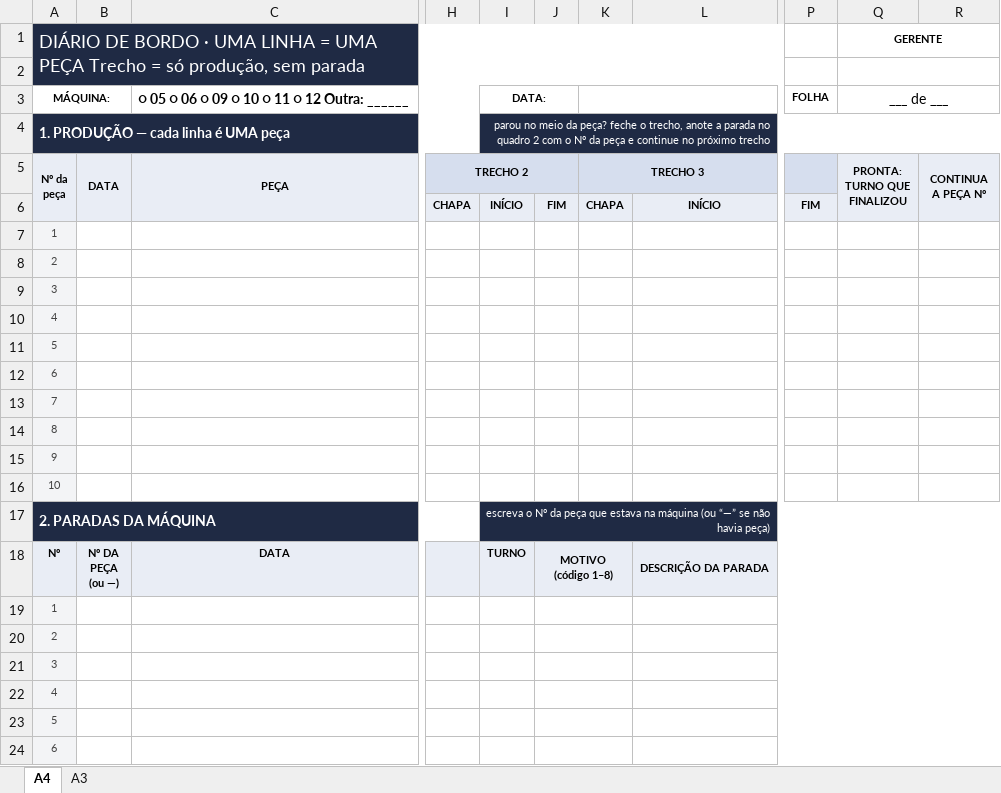
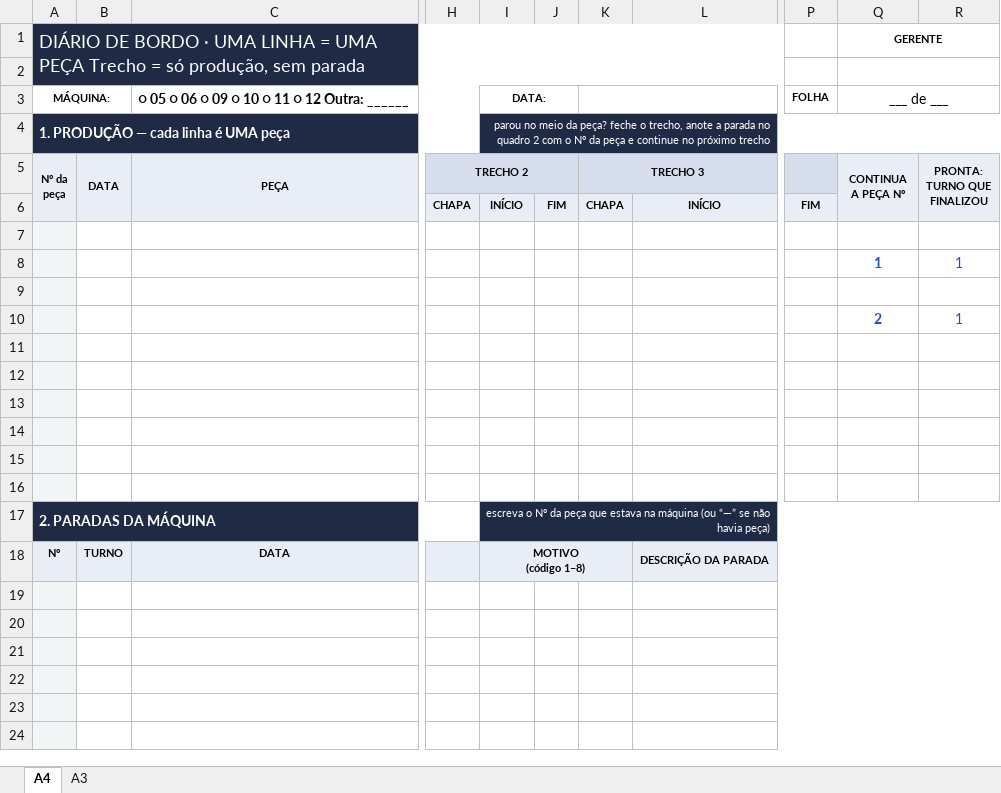
Before and after one commit to wevertonjesusalvesdasilva1-hash/Diario-de-Bordo, an Excel workbook: docs/folha-modelo/diario-de-bordo.xlsx, sheet A4, drawn as a sheet; only a part is shown, gaps mark what is left out; values as stored, in another font and other column widths than the file's, no borders; removed rows and columns are numbered as before the commit, all else as after; rows hold the shown columns only; ↵ is a line break in a cell; the diff covers the shown part only; the diff names each change by its address in the sheet, - before the commit and + after, or states it on an @@ line.

```diff
--- a/docs/folha-modelo/diario-de-bordo.xlsx (sheet A4)
+++ b/docs/folha-modelo/diario-de-bordo.xlsx (sheet A4)
-Q5 (GERENTE): PRONTA: ↵ TURNO QUE ↵ FINALIZOU
+Q5 (GERENTE): CONTINUA ↵ A PEÇA Nº
-R5: CONTINUA ↵ A PEÇA Nº
+R5: PRONTA: ↵ TURNO QUE ↵ FINALIZOU
-A7: 1
+A7: (empty)
-row 8: 2
-row 9: 3
+row 8:  |  |  |  |  |  |  |  |  | 1 | 1
-A9: 4
+A9: (empty)
+row 10:  |  |  |  |  |  |  |  |  | 2 | 1
-A11: 5
+A11: (empty)
-A12: 6
+A12: (empty)
-A13: 7
+A13: (empty)
-A14: 8
+A14: (empty)
-A15: 9
+A15: (empty)
-A16: 10
+A16: (empty)
-B18: Nº DA ↵ PEÇA ↵ (ou —)
+B18: TURNO
-I18: TURNO
+I18: MOTIVO ↵ (código 1–8)
+I18:K18 merged
-J18: MOTIVO ↵ (código 1–8)
+J18: (empty)
-J18:K18 merged
-K18 fill: none
+K18 fill: #E9EDF5
-A19: 1
+A19: (empty)
-J19:K19 merged
-A20: 2
+A20: (empty)
-J20:K20 merged
-A21: 3
+A21: (empty)
-J21:K21 merged
-A22: 4
+A22: (empty)
-J22:K22 merged
-A23: 5
+A23: (empty)
-J23:K23 merged
-A24: 6
+A24: (empty)
-J24:K24 merged
```
Also changed, not shown: 5 edited cells and merged cells elsewhere in this sheet, sheet A3, 3 other files.
